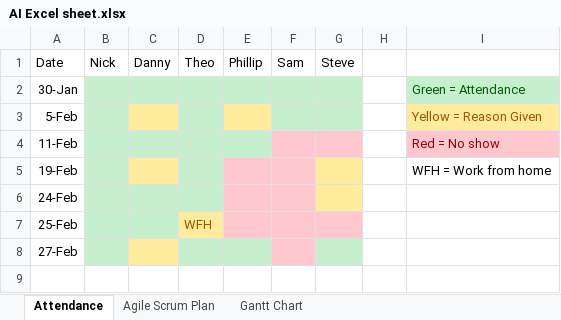
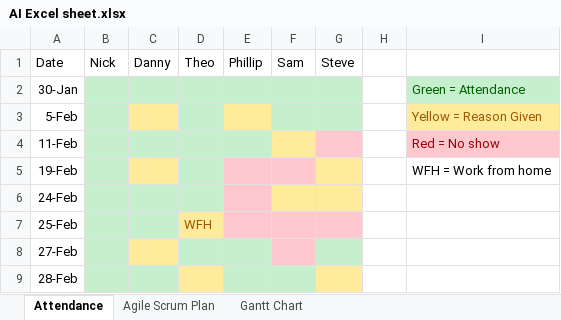
Before and after one commit to nike-sh/AI-Sim-Project, an Excel workbook: Documents/AI Excel sheet.xlsx, sheet Attendance, drawn as a sheet; values as stored, in another font and other column widths than the file's, no borders; the diff names each change by its address in the sheet, - before the commit and + after, or states it on an @@ line.

```diff
--- a/Documents/AI Excel sheet.xlsx (sheet Attendance)
+++ b/Documents/AI Excel sheet.xlsx (sheet Attendance)
-F4 fill: #FFC7CE
+F4 fill: #FFEB9C
-F6 fill: #FFC7CE
+F6 fill: #FFEB9C
+row 9: 28-Feb
```
Also changed, not shown: sheet Agile Scrum Plan, 1 other file.
